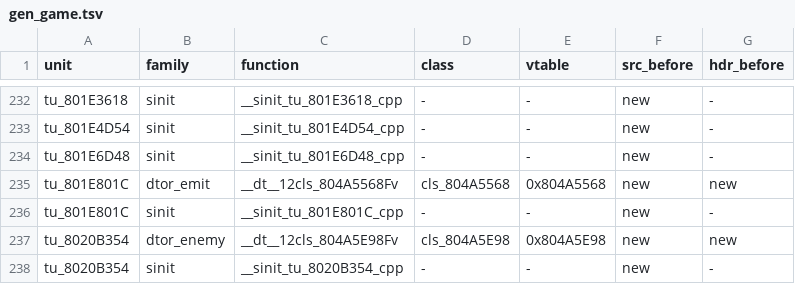
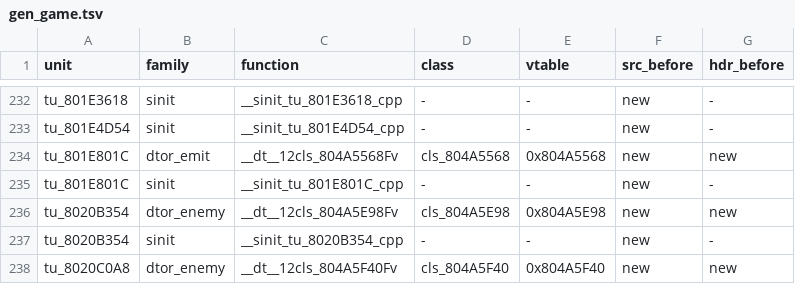
Before and after one commit to sh1ftmaker/fsa, a TSV file: config/G4SE01/gen_game.tsv, drawn as a sheet; only a part is shown, gaps mark what is left out; the shorter side is filled out with more unchanged rows.

```diff
--- a/config/G4SE01/gen_game.tsv
+++ b/config/G4SE01/gen_game.tsv
@@ -233,3 +233,2 @@ tu_801E3618	sinit	__sinit_tu_801E3618_cpp	-	-	new	-
 tu_801E4D54	sinit	__sinit_tu_801E4D54_cpp	-	-	new	-
-tu_801E6D48	sinit	__sinit_tu_801E6D48_cpp	-	-	new	-
 tu_801E801C	dtor_emit	__dt__12cls_804A5568Fv	cls_804A5568	0x804A5568	new	new
```
Also changed, not shown: 3 other files.
